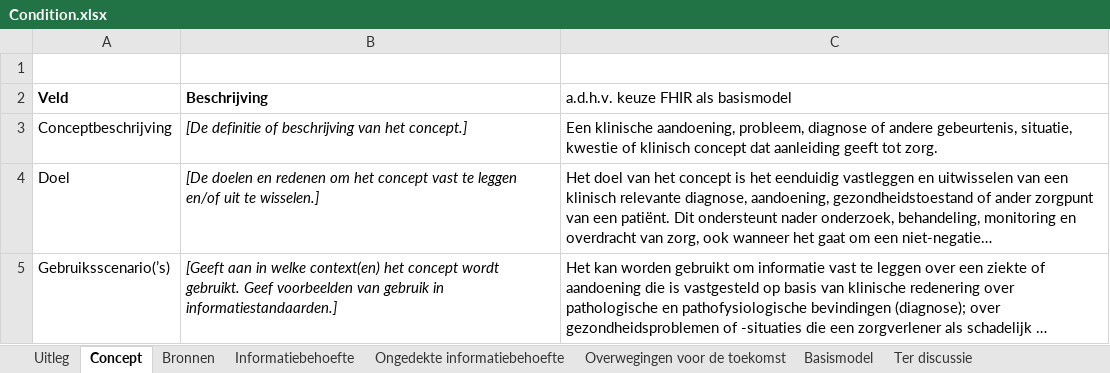
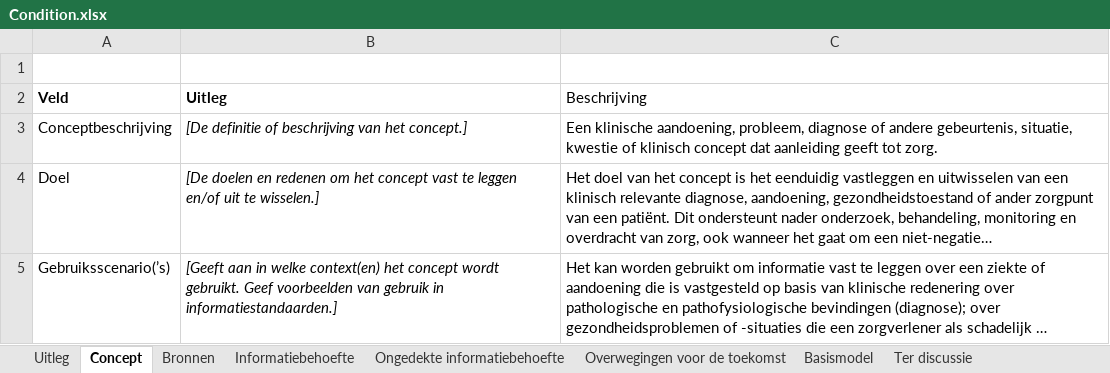
Before and after one commit to Nictiz/GBB-IG, an Excel workbook: input/requirements/Condition.xlsx, sheet Concept, drawn as a sheet; only a part is shown; long unchanged cells end in …; values as stored, in another font and other column widths than the file's, no borders; charts and pictures and table styles not drawn; the diff names each change by its address in the sheet, - before the commit and + after, or states it on an @@ line.

Commit message:
Fixed column Beschrijving by moving that title to where the contents are

```diff
--- a/input/requirements/Condition.xlsx (sheet Concept)
+++ b/input/requirements/Condition.xlsx (sheet Concept)
-B2: Beschrijving
+B2: Uitleg
-C2: a.d.h.v. keuze FHIR als basismodel
+C2: Beschrijving
```
